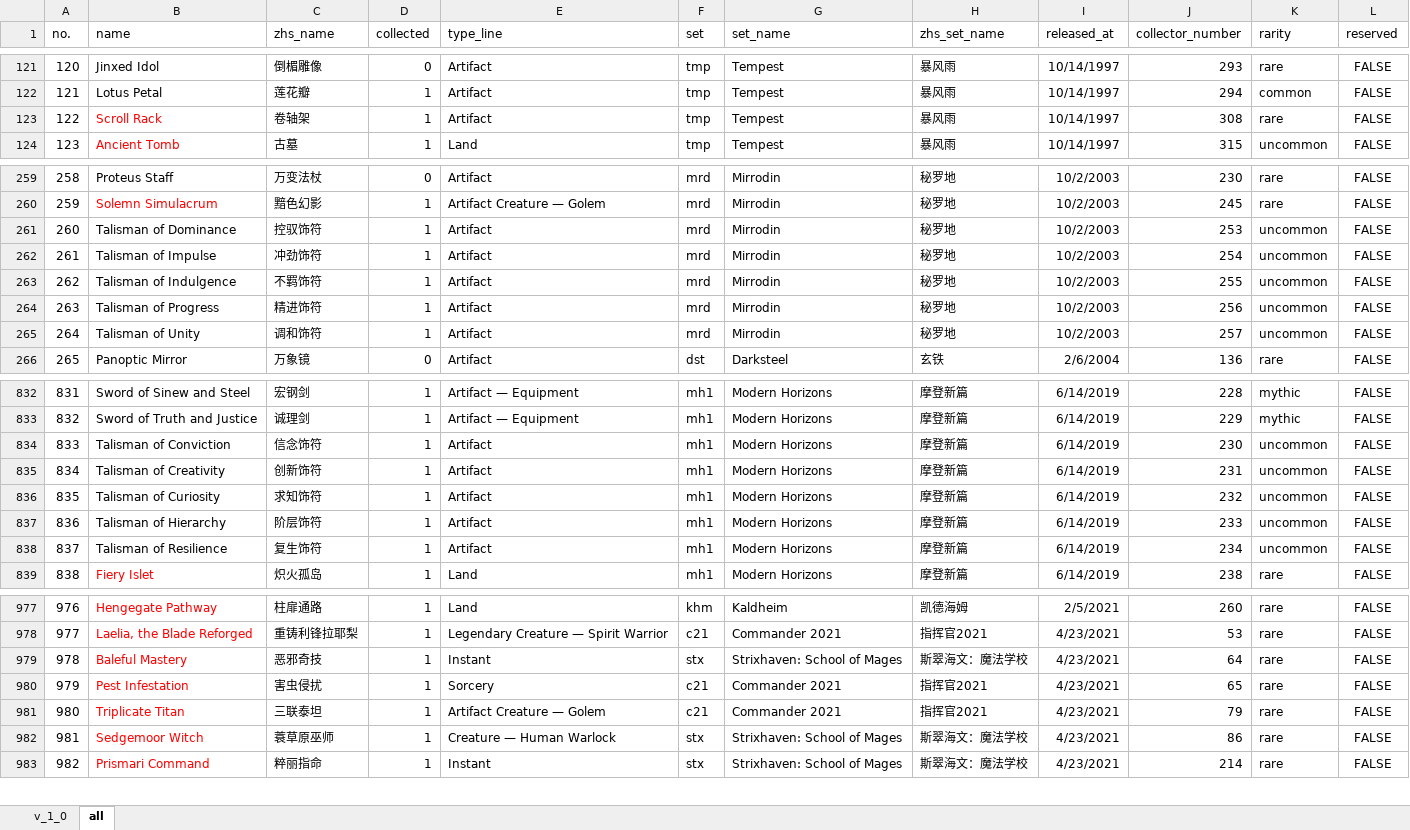
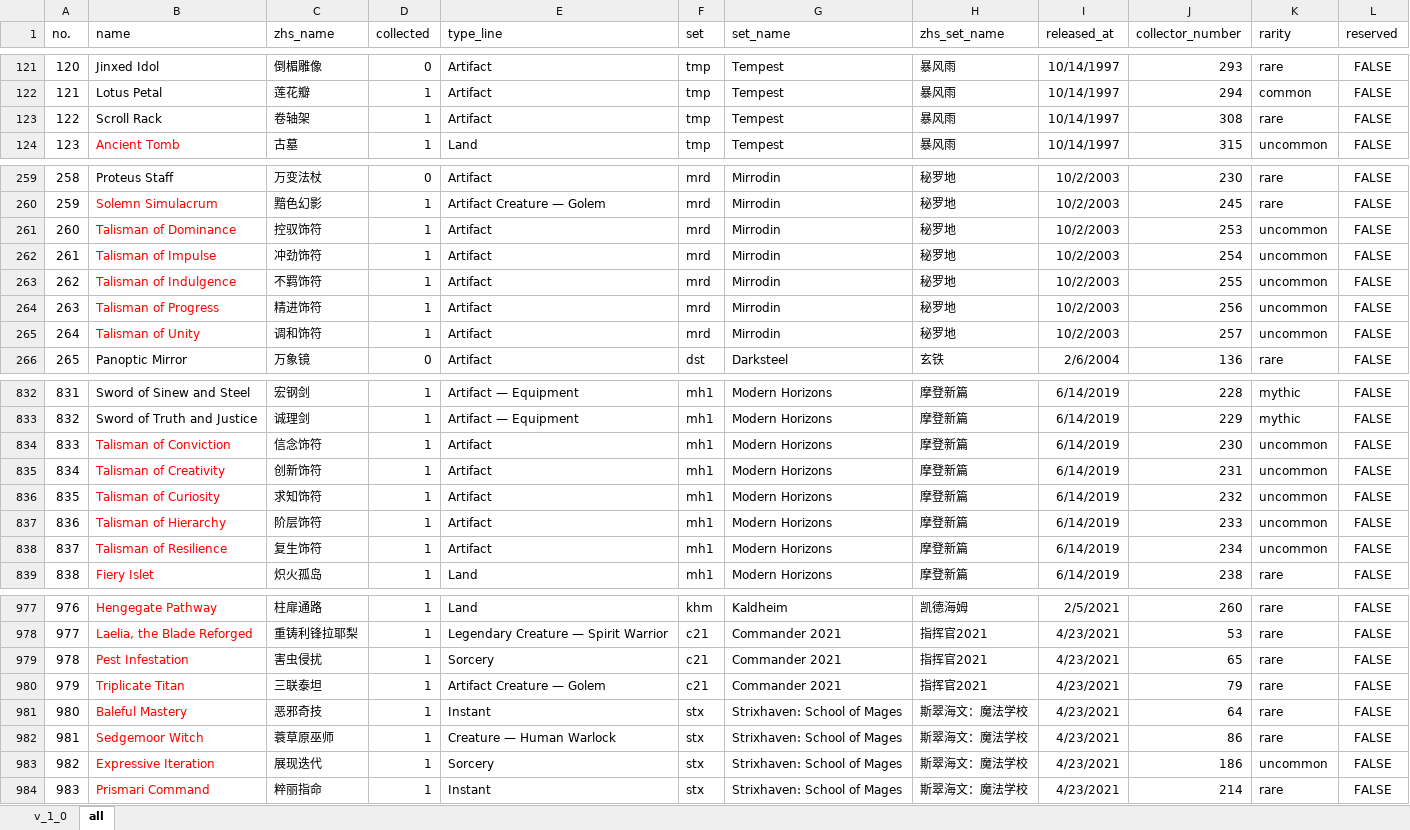
Before and after one commit to RuohengLiu/MTG-CUBE, an Excel workbook: cube_cards.xlsx, sheet all, drawn as a sheet; only a part is shown, gaps mark what is left out; values as stored, in another font and other column widths than the file's, no borders; addresses are those after the commit; the diff covers the shown part only; the diff names each change by its address in the sheet, - before the commit and + after, or states it on an @@ line.

```diff
--- a/cube_cards.xlsx (sheet all)
+++ b/cube_cards.xlsx (sheet all)
-B123 text colour: #FF0000
+B123 text colour: black
-B261:B265 text colour: black
+B261:B265 text colour: #FF0000
-B834:B838 text colour: black
+B834:B838 text colour: #FF0000
@@ column A (no.) renumbered from row 979 down @@
@@ row 979 moved to row 981: 980 @@
+row 983: 982 | Expressive Iteration | 展现迭代 | 1 | Sorcery | stx | Strixhaven: School of Mages | 斯翠海文：魔法学校 | 4/23/2021 | 186 | uncommon | FALSE
```
Also changed, not shown: cell formats elsewhere in this sheet, 1 other file.
